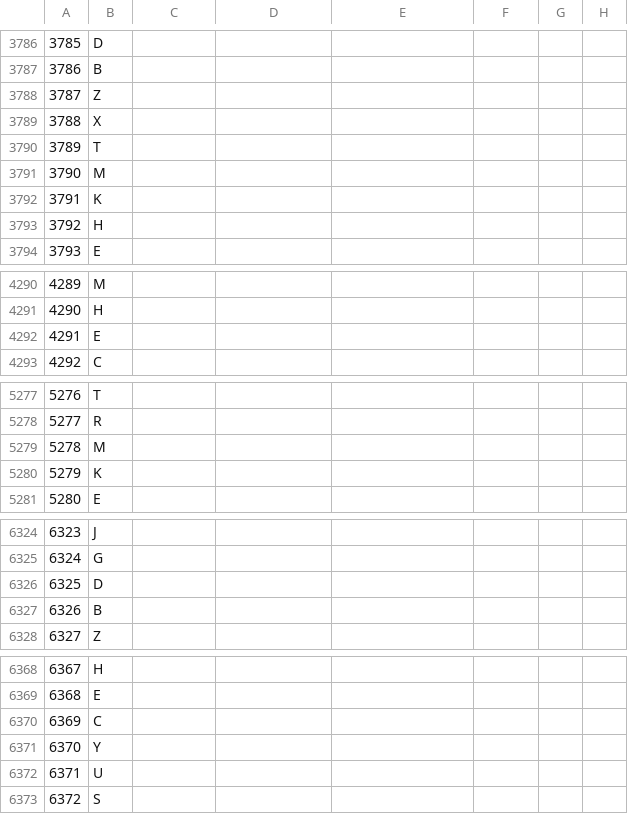
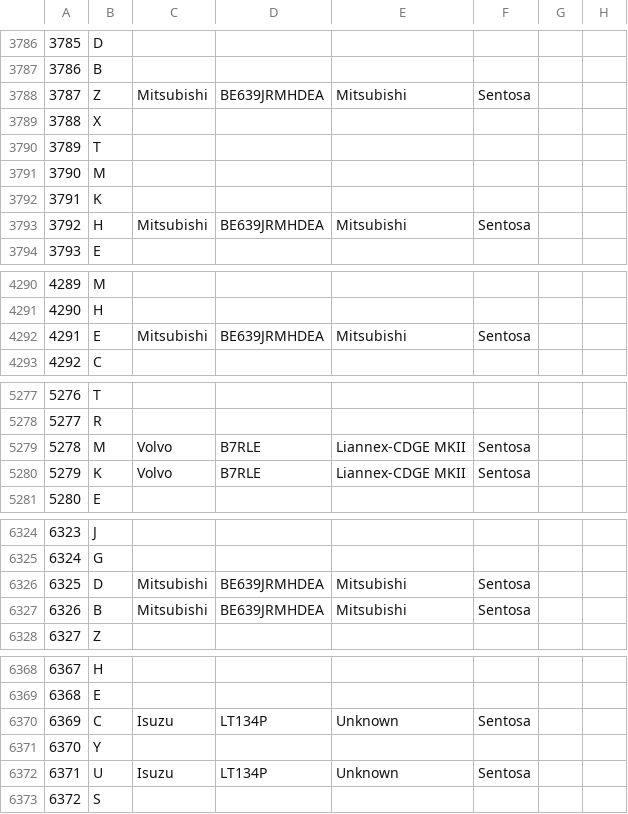
Before and after one commit to SBS2831G/BusLookup, a CSV file: data/spreadsheets/PA.csv, drawn as a sheet; only a part is shown, gaps mark what is left out; the diff covers the shown part only; the diff names each change by its address in the sheet, - before the commit and + after, or states it on an @@ line.

```diff
--- a/data/spreadsheets/PA.csv
+++ b/data/spreadsheets/PA.csv
-C3788: (empty)
+C3788: Mitsubishi
-D3788: (empty)
+D3788: BE639JRMHDEA
-E3788: (empty)
+E3788: Mitsubishi
-F3788: (empty)
+F3788: Sentosa
-C3793: (empty)
+C3793: Mitsubishi
-D3793: (empty)
+D3793: BE639JRMHDEA
-E3793: (empty)
+E3793: Mitsubishi
-F3793: (empty)
+F3793: Sentosa
-C4292: (empty)
+C4292: Mitsubishi
-D4292: (empty)
+D4292: BE639JRMHDEA
-E4292: (empty)
+E4292: Mitsubishi
-F4292: (empty)
+F4292: Sentosa
-C5279:C5280: (empty)
+C5279:C5280: Volvo
-D5279:D5280: (empty)
+D5279:D5280: B7RLE
-E5279:E5280: (empty)
+E5279:E5280: Liannex-CDGE MKII
-F5279:F5280: (empty)
+F5279:F5280: Sentosa
-C6326:C6327: (empty)
+C6326:C6327: Mitsubishi
-D6326:D6327: (empty)
+D6326:D6327: BE639JRMHDEA
-E6326:E6327: (empty)
+E6326:E6327: Mitsubishi
-F6326:F6327: (empty)
+F6326:F6327: Sentosa
-C6370: (empty)
+C6370: Isuzu
-D6370: (empty)
+D6370: LT134P
-E6370: (empty)
+E6370: Unknown
-F6370: (empty)
+F6370: Sentosa
-C6372: (empty)
+C6372: Isuzu
-D6372: (empty)
+D6372: LT134P
-E6372: (empty)
+E6372: Unknown
-F6372: (empty)
+F6372: Sentosa
```
Also changed, not shown: 93 edited cells elsewhere in this file, data/spreadsheets/PC.csv, data/spreadsheets/SG.csv, 5 other files.
